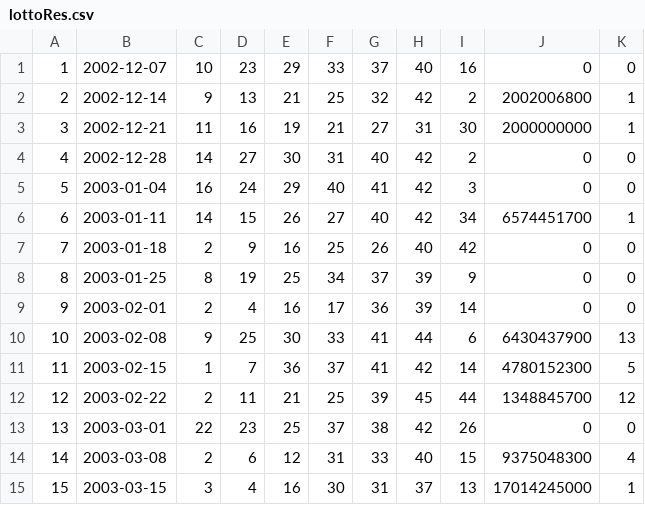
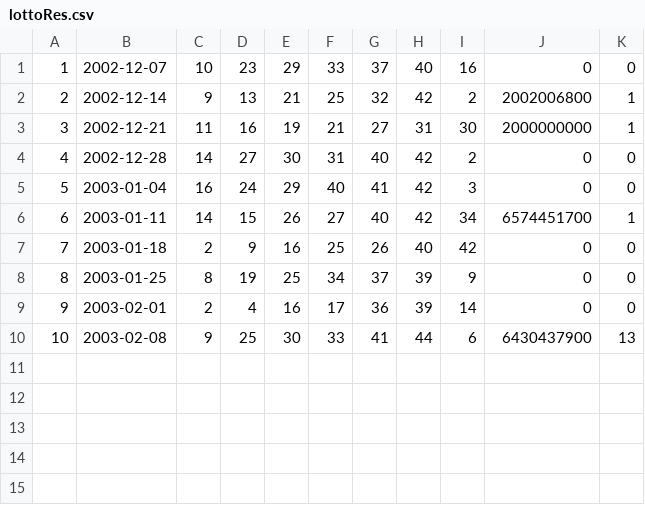
Before and after one commit to pipelinelife/pipelinelife.github.io, a CSV file: lottoRes.csv, drawn as a sheet; the diff names each change by its address in the sheet, - before the commit and + after, or states it on an @@ line.

Commit message:
update lotto results

```diff
--- a/lottoRes.csv
+++ b/lottoRes.csv
-row 11: 11 | 2003-02-15 | 1 | 7 | 36 | 37 | 41 | 42 | 14 | 4780152300 | 5
-row 12: 12 | 2003-02-22 | 2 | 11 | 21 | 25 | 39 | 45 | 44 | 1348845700 | 12
-row 13: 13 | 2003-03-01 | 22 | 23 | 25 | 37 | 38 | 42 | 26 | 0 | 0
-row 14: 14 | 2003-03-08 | 2 | 6 | 12 | 31 | 33 | 40 | 15 | 9375048300 | 4
-row 15: 15 | 2003-03-15 | 3 | 4 | 16 | 30 | 31 | 37 | 13 | 17014245000 | 1
```
